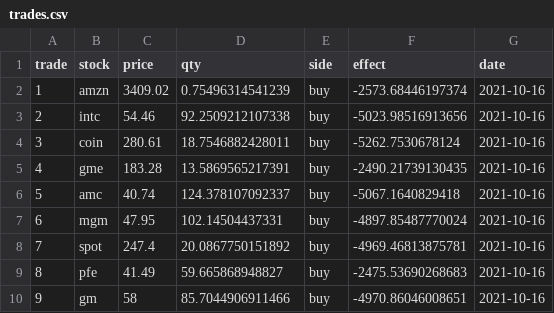
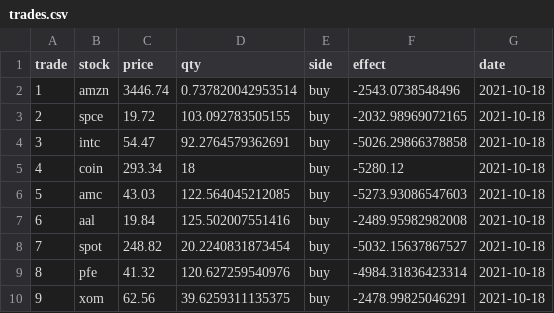
Before and after one commit to JESIII/Stock-Advizir, a CSV file: backtesting/trades.csv, drawn as a sheet.

```diff
--- a/backtesting/trades.csv
+++ b/backtesting/trades.csv
@@ -1,10 +1,10 @@
 trade,stock,price,qty,side,effect,date
-1,amzn,3409.02,0.75496314541239,buy,-2573.68446197374,2021-10-16
-2,intc,54.46,92.2509212107338,buy,-5023.98516913656,2021-10-16
-3,coin,280.61,18.7546882428011,buy,-5262.7530678124,2021-10-16
-4,gme,183.28,13.5869565217391,buy,-2490.21739130435,2021-10-16
-5,amc,40.74,124.378107092337,buy,-5067.1640829418,2021-10-16
-6,mgm,47.95,102.14504437331,buy,-4897.85487770024,2021-10-16
-7,spot,247.4,20.0867750151892,buy,-4969.46813875781,2021-10-16
-8,pfe,41.49,59.665868948827,buy,-2475.53690268683,2021-10-16
-9,gm,58,85.7044906911466,buy,-4970.86046008651,2021-10-16
+1,amzn,3446.74,0.737820042953514,buy,-2543.0738548496,2021-10-18
+2,spce,19.72,103.092783505155,buy,-2032.98969072165,2021-10-18
+3,intc,54.47,92.2764579362691,buy,-5026.29866378858,2021-10-18
+4,coin,293.34,18,buy,-5280.12,2021-10-18
+5,amc,43.03,122.564045212085,buy,-5273.93086547603,2021-10-18
+6,aal,19.84,125.502007551416,buy,-2489.95982982008,2021-10-18
+7,spot,248.82,20.2240831873454,buy,-5032.15637867527,2021-10-18
+8,pfe,41.32,120.627259540976,buy,-4984.31836423314,2021-10-18
+9,xom,62.56,39.6259311135375,buy,-2478.99825046291,2021-10-18
```
Also changed, not shown: backtesting/positions.csv, 1 other file.
